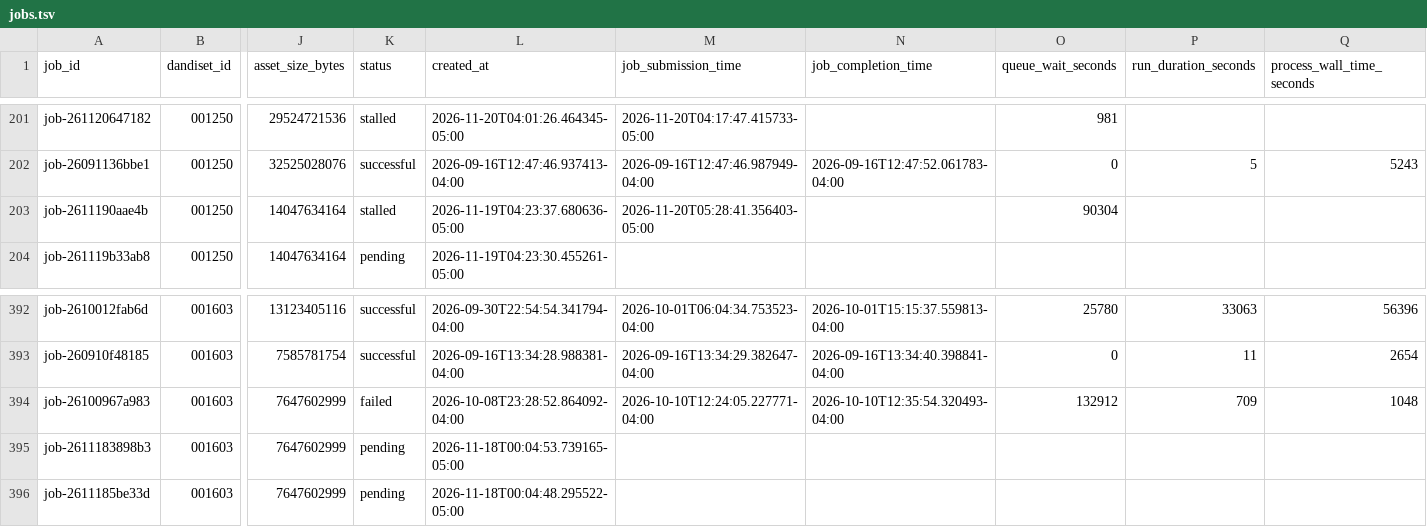
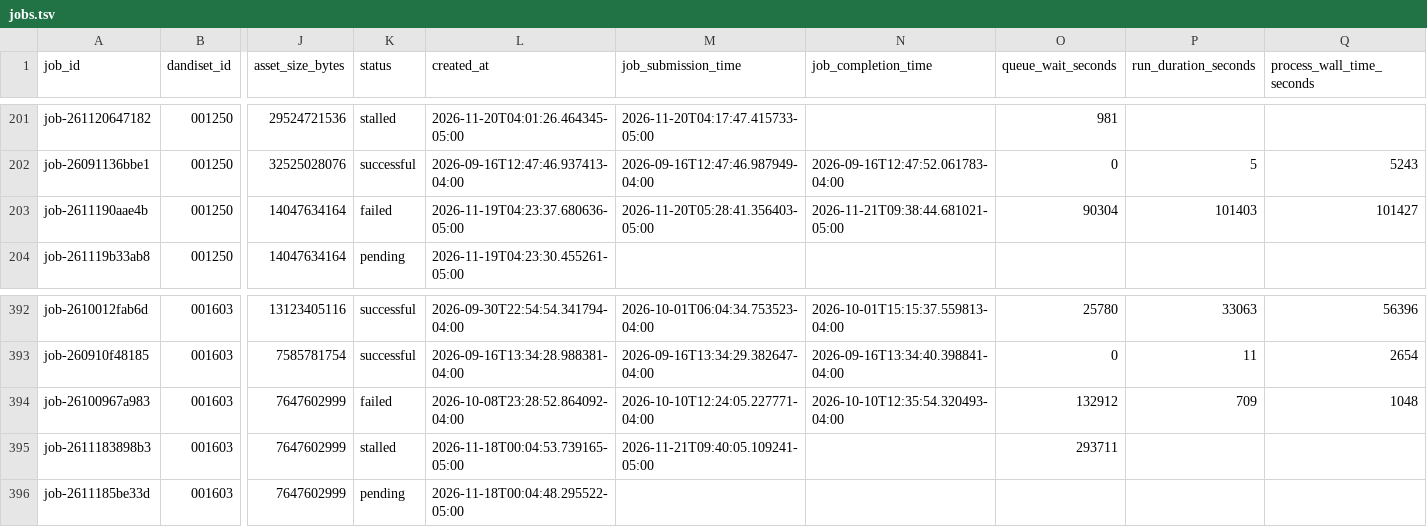
Before and after one commit to dandi-compute/001697, a TSV file: derivatives/jobs.tsv, drawn as a sheet; only a part is shown, gaps mark what is left out; the diff names each change by its address in the sheet, - before the commit and + after, or states it on an @@ line.

```diff
--- a/derivatives/jobs.tsv
+++ b/derivatives/jobs.tsv
-K203 (status): stalled
+K203 (status): failed
-N203 (job_completion_time): (empty)
+N203 (job_completion_time): 2026-11-21T09:38:44.681021-05:00
-P203 (run_duration_seconds): (empty)
+P203 (run_duration_seconds): 101403
-Q203 (process_wall_time_seconds): (empty)
+Q203 (process_wall_time_seconds): 101427
-K395 (status): pending
+K395 (status): stalled
-M395 (job_submission_time): (empty)
+M395 (job_submission_time): 2026-11-21T09:40:05.109241-05:00
-O395 (queue_wait_seconds): (empty)
+O395 (queue_wait_seconds): 293711
```
Also changed, not shown: 12 other files.
